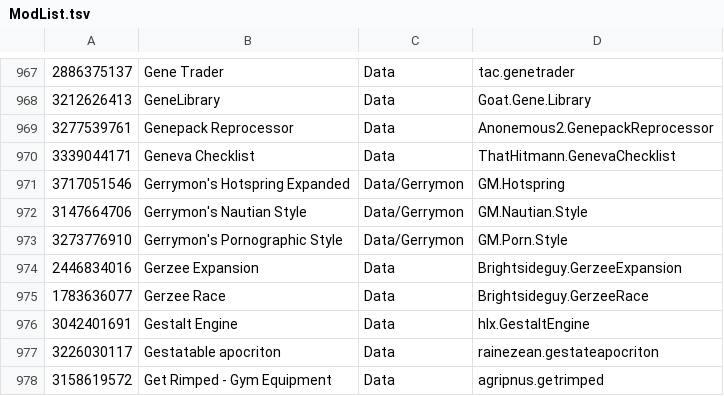
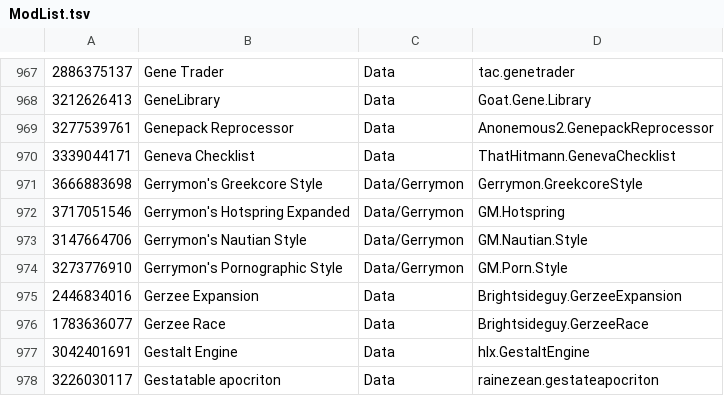
Before and after one commit to RimWorldKorea/RMK, a TSV file: ModList.tsv, drawn as a sheet; only a part is shown, gaps mark what is left out; the shorter side is filled out with more unchanged rows; the diff names each change by its address in the sheet, - before the commit and + after, or states it on an @@ line.

Commit message:
Gerrymon's Greekcore Style 추가
#2947

```diff
--- a/ModList.tsv
+++ b/ModList.tsv
+row 971: 3666883698 | Gerrymon's Greekcore Style | Data/Gerrymon | Gerrymon.GreekcoreStyle
```
Also changed, not shown: 8 other files.
